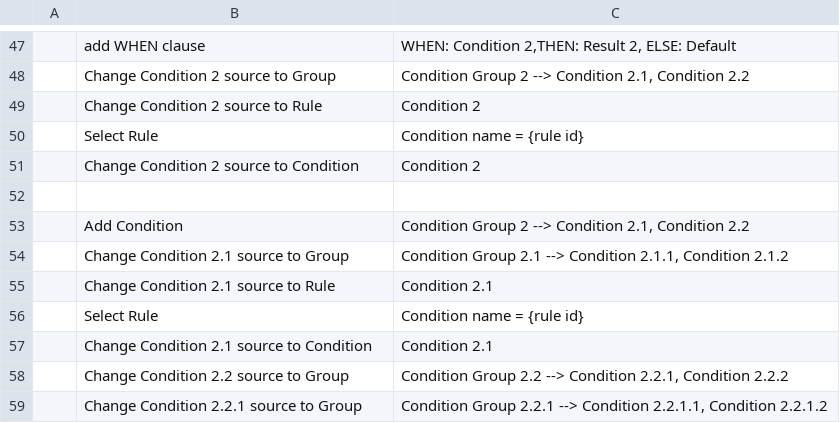
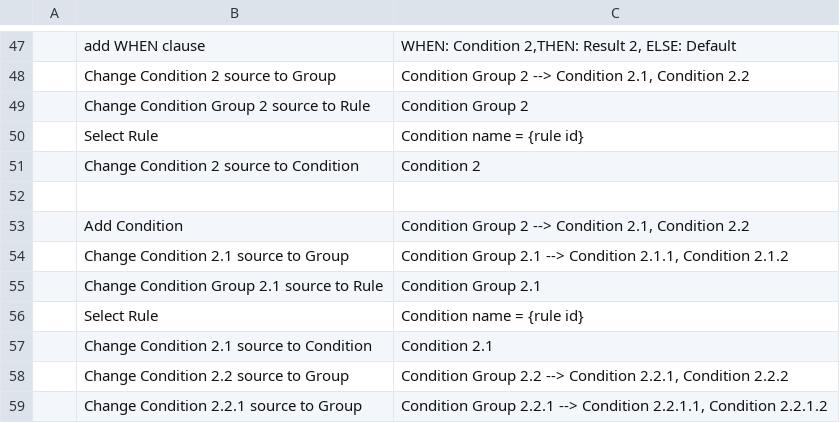
Before and after one commit to incatrex/rule-builder, a CSV file: docs/test-scenarios-condition-names.csv, drawn as a sheet; only a part is shown, gaps mark what is left out; the diff covers the shown part only; the diff names each change by its address in the sheet, - before the commit and + after, or states it on an @@ line.

Commit message:
condition naming integration tests pass!

```diff
--- a/docs/test-scenarios-condition-names.csv
+++ b/docs/test-scenarios-condition-names.csv
-B49: Change Condition 2 source to Rule
+B49: Change Condition Group 2 source to Rule
-C49: Condition 2
+C49: Condition Group 2
-B55: Change Condition 2.1 source to Rule
+B55: Change Condition Group 2.1 source to Rule
-C55: Condition 2.1
+C55: Condition Group 2.1
```
Also changed, not shown: 12 added rows and 7 edited cells elsewhere in this file, 14 other files.
